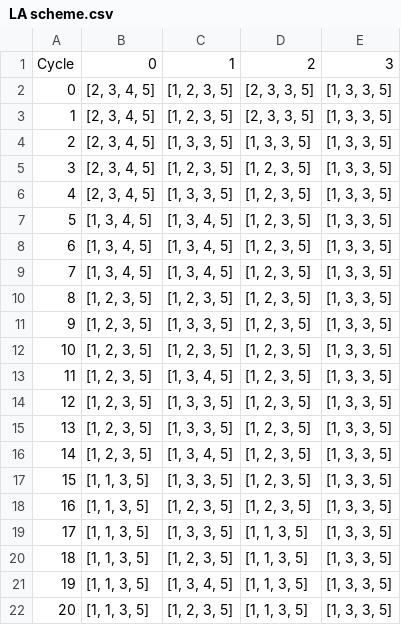
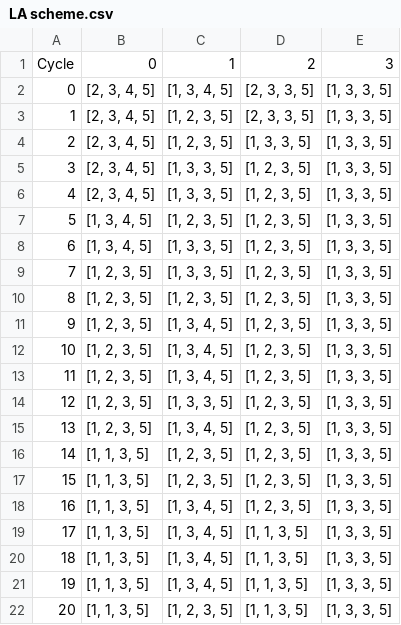
Before and after one commit to RongjianDai/LowPenetration, a CSV file: data/LA scheme.csv, drawn as a sheet.

```diff
--- a/data/LA scheme.csv
+++ b/data/LA scheme.csv
@@ -1,21 +1,21 @@
 Cycle,0,1,2,3
-0,"[2, 3, 4, 5]","[1, 2, 3, 5]","[2, 3, 3, 5]","[1, 3, 3, 5]"
+0,"[2, 3, 4, 5]","[1, 3, 4, 5]","[2, 3, 3, 5]","[1, 3, 3, 5]"
 1,"[2, 3, 4, 5]","[1, 2, 3, 5]","[2, 3, 3, 5]","[1, 3, 3, 5]"
-2,"[2, 3, 4, 5]","[1, 3, 3, 5]","[1, 3, 3, 5]","[1, 3, 3, 5]"
-3,"[2, 3, 4, 5]","[1, 2, 3, 5]","[1, 2, 3, 5]","[1, 3, 3, 5]"
+2,"[2, 3, 4, 5]","[1, 2, 3, 5]","[1, 3, 3, 5]","[1, 3, 3, 5]"
+3,"[2, 3, 4, 5]","[1, 3, 3, 5]","[1, 2, 3, 5]","[1, 3, 3, 5]"
 4,"[2, 3, 4, 5]","[1, 3, 3, 5]","[1, 2, 3, 5]","[1, 3, 3, 5]"
-5,"[1, 3, 4, 5]","[1, 3, 4, 5]","[1, 2, 3, 5]","[1, 3, 3, 5]"
-6,"[1, 3, 4, 5]","[1, 3, 4, 5]","[1, 2, 3, 5]","[1, 3, 3, 5]"
-7,"[1, 3, 4, 5]","[1, 3, 4, 5]","[1, 2, 3, 5]","[1, 3, 3, 5]"
+5,"[1, 3, 4, 5]","[1, 2, 3, 5]","[1, 2, 3, 5]","[1, 3, 3, 5]"
+6,"[1, 3, 4, 5]","[1, 3, 3, 5]","[1, 2, 3, 5]","[1, 3, 3, 5]"
+7,"[1, 2, 3, 5]","[1, 3, 3, 5]","[1, 2, 3, 5]","[1, 3, 3, 5]"
 8,"[1, 2, 3, 5]","[1, 2, 3, 5]","[1, 2, 3, 5]","[1, 3, 3, 5]"
-9,"[1, 2, 3, 5]","[1, 3, 3, 5]","[1, 2, 3, 5]","[1, 3, 3, 5]"
-10,"[1, 2, 3, 5]","[1, 2, 3, 5]","[1, 2, 3, 5]","[1, 3, 3, 5]"
+9,"[1, 2, 3, 5]","[1, 3, 4, 5]","[1, 2, 3, 5]","[1, 3, 3, 5]"
+10,"[1, 2, 3, 5]","[1, 3, 4, 5]","[1, 2, 3, 5]","[1, 3, 3, 5]"
 11,"[1, 2, 3, 5]","[1, 3, 4, 5]","[1, 2, 3, 5]","[1, 3, 3, 5]"
 12,"[1, 2, 3, 5]","[1, 3, 3, 5]","[1, 2, 3, 5]","[1, 3, 3, 5]"
-13,"[1, 2, 3, 5]","[1, 3, 3, 5]","[1, 2, 3, 5]","[1, 3, 3, 5]"
-14,"[1, 2, 3, 5]","[1, 3, 4, 5]","[1, 2, 3, 5]","[1, 3, 3, 5]"
-15,"[1, 1, 3, 5]","[1, 3, 3, 5]","[1, 2, 3, 5]","[1, 3, 3, 5]"
-16,"[1, 1, 3, 5]","[1, 2, 3, 5]","[1, 2, 3, 5]","[1, 3, 3, 5]"
-17,"[1, 1, 3, 5]","[1, 3, 3, 5]","[1, 1, 3, 5]","[1, 3, 3, 5]"
-18,"[1, 1, 3, 5]","[1, 2, 3, 5]","[1, 1, 3, 5]","[1, 3, 3, 5]"
+13,"[1, 2, 3, 5]","[1, 3, 4, 5]","[1, 2, 3, 5]","[1, 3, 3, 5]"
+14,"[1, 1, 3, 5]","[1, 2, 3, 5]","[1, 2, 3, 5]","[1, 3, 3, 5]"
+15,"[1, 1, 3, 5]","[1, 2, 3, 5]","[1, 2, 3, 5]","[1, 3, 3, 5]"
+16,"[1, 1, 3, 5]","[1, 3, 4, 5]","[1, 2, 3, 5]","[1, 3, 3, 5]"
+17,"[1, 1, 3, 5]","[1, 3, 4, 5]","[1, 1, 3, 5]","[1, 3, 3, 5]"
+18,"[1, 1, 3, 5]","[1, 3, 4, 5]","[1, 1, 3, 5]","[1, 3, 3, 5]"
 19,"[1, 1, 3, 5]","[1, 3, 4, 5]","[1, 1, 3, 5]","[1, 3, 3, 5]"
```
Also changed, not shown: 4 other files.
